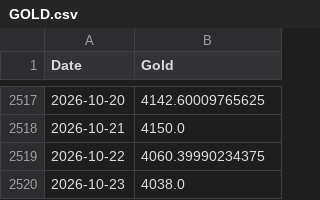
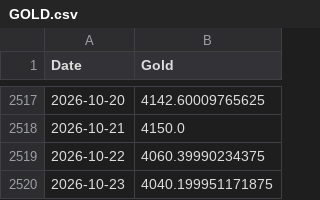
Before and after one commit to velourofficialdev/macro-data, a CSV file: data/GOLD.csv, drawn as a sheet; only a part is shown, gaps mark what is left out.

```diff
--- a/data/GOLD.csv
+++ b/data/GOLD.csv
@@ -2519,2 +2519,2 @@ Date,Gold
 2026-10-22,4060.39990234375
-2026-10-23,4038.0
+2026-10-23,4040.199951171875
```
Also changed, not shown: data/YC_GB.csv, data/YC_IT.csv, 16 other files.
